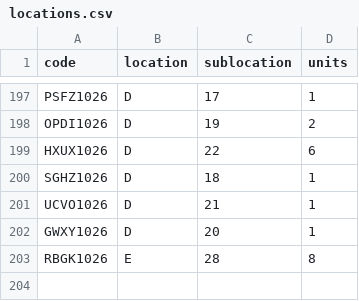
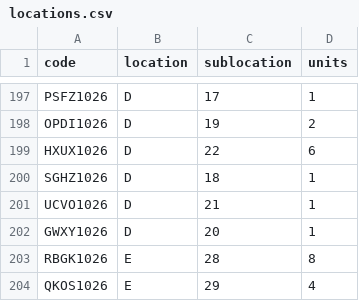
Before and after one commit to DeltaLabo/inventory, a CSV file: data/locations.csv, drawn as a sheet; only a part is shown, gaps mark what is left out; the diff names each change by its address in the sheet, - before the commit and + after, or states it on an @@ line.

```diff
--- a/data/locations.csv
+++ b/data/locations.csv
+row 204: QKOS1026 | E | 29 | 4
```
Also changed, not shown: data/details.csv, 1 other file.
